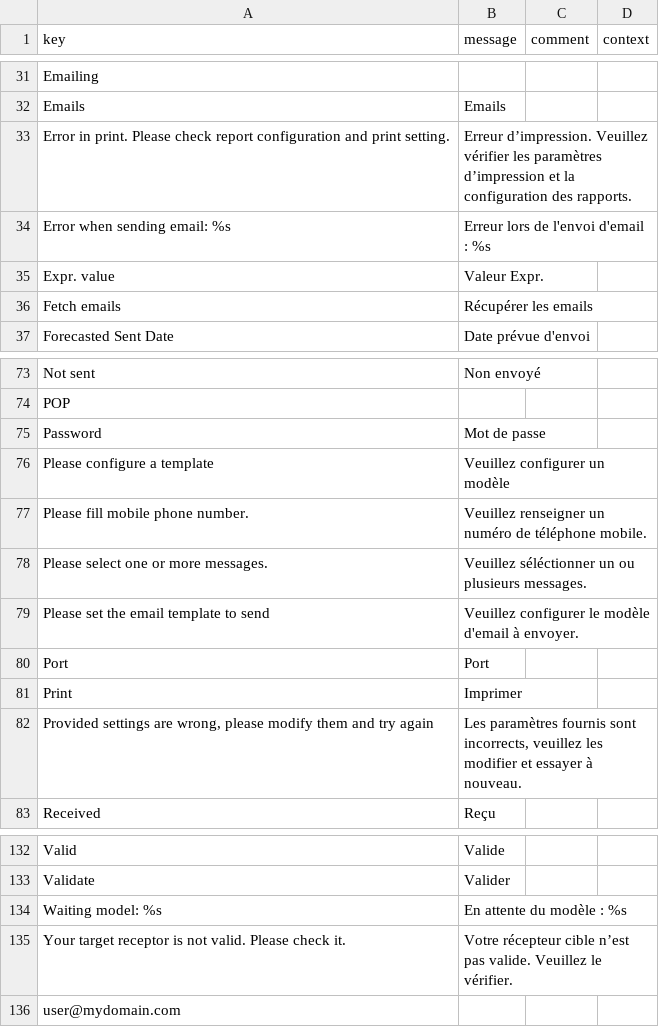
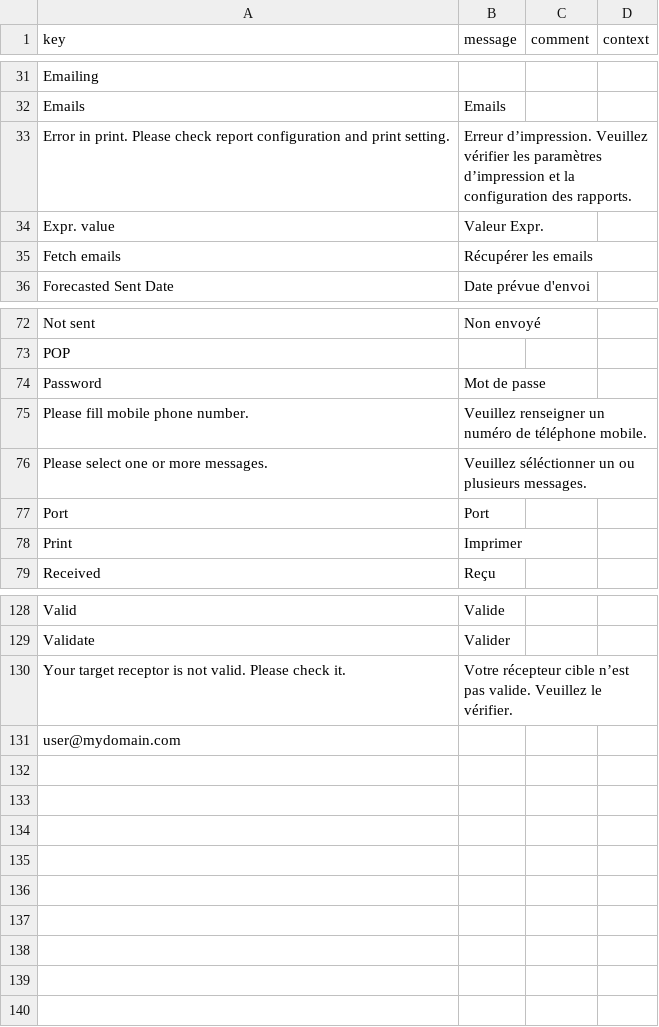
Before and after one commit to axelor/axelor-message, a CSV file: src/main/resources/i18n/messages_fr.csv, drawn as a sheet; only a part is shown, gaps mark what is left out.

```diff
--- a/src/main/resources/i18n/messages_fr.csv
+++ b/src/main/resources/i18n/messages_fr.csv
@@ -33,3 +33,2 @@
 "Error in print. Please check report configuration and print setting.","Erreur d’impression. Veuillez vérifier les paramètres d’impression et la configuration des rapports.",,
-"Error when sending email: %s","Erreur lors de l'envoi d'email : %s",,
 "Expr. value","Valeur Expr.",,
@@ -75,9 +74,6 @@
 "Password","Mot de passe",,
-"Please configure a template","Veuillez configurer un modèle",,
 "Please fill mobile phone number.","Veuillez renseigner un numéro de téléphone mobile.",,
 "Please select one or more messages.","Veuillez séléctionner un ou plusieurs messages.",,
-"Please set the email template to send","Veuillez configurer le modèle d'email à envoyer.",,
 "Port","Port",,
 "Print","Imprimer",,
-"Provided settings are wrong, please modify them and try again","Les paramètres fournis sont incorrects, veuillez les modifier et essayer à nouveau.",,
 "Received","Reçu",,
@@ -133,3 +129,2 @@
 "Validate","Valider",,
-"Waiting model: %s","En attente du modèle : %s",,
 "Your target receptor is not valid. Please check it.","Votre récepteur cible n’est pas valide. Veuillez le vérifier.",,
```
Also changed, not shown: src/main/resources/i18n/messages.csv, src/main/resources/i18n/messages_en.csv, 10 other files.
